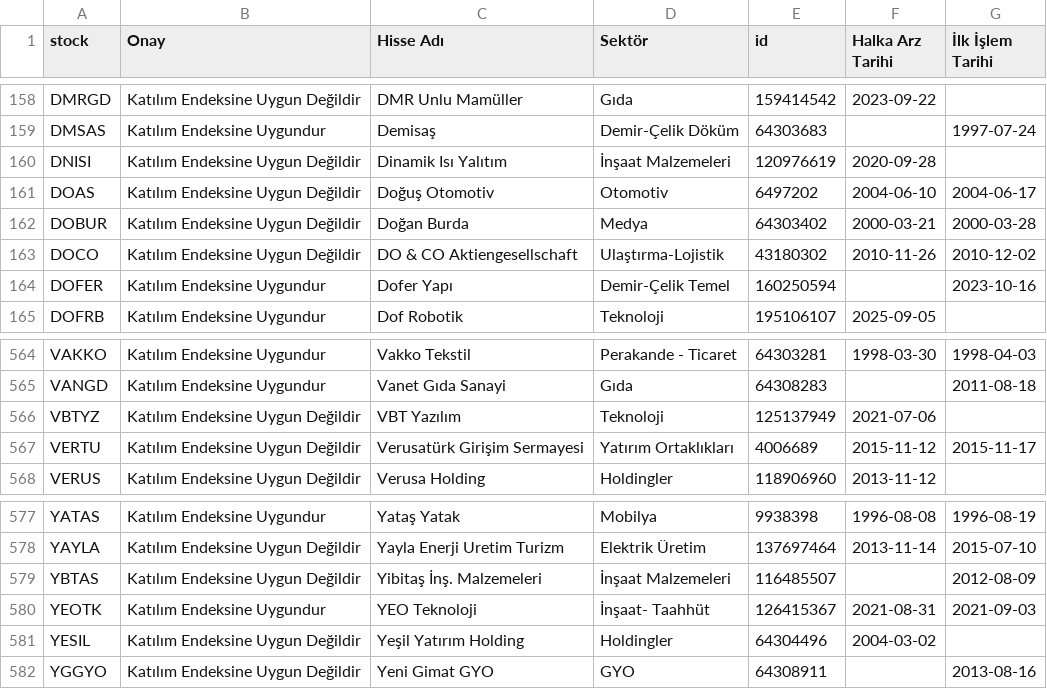
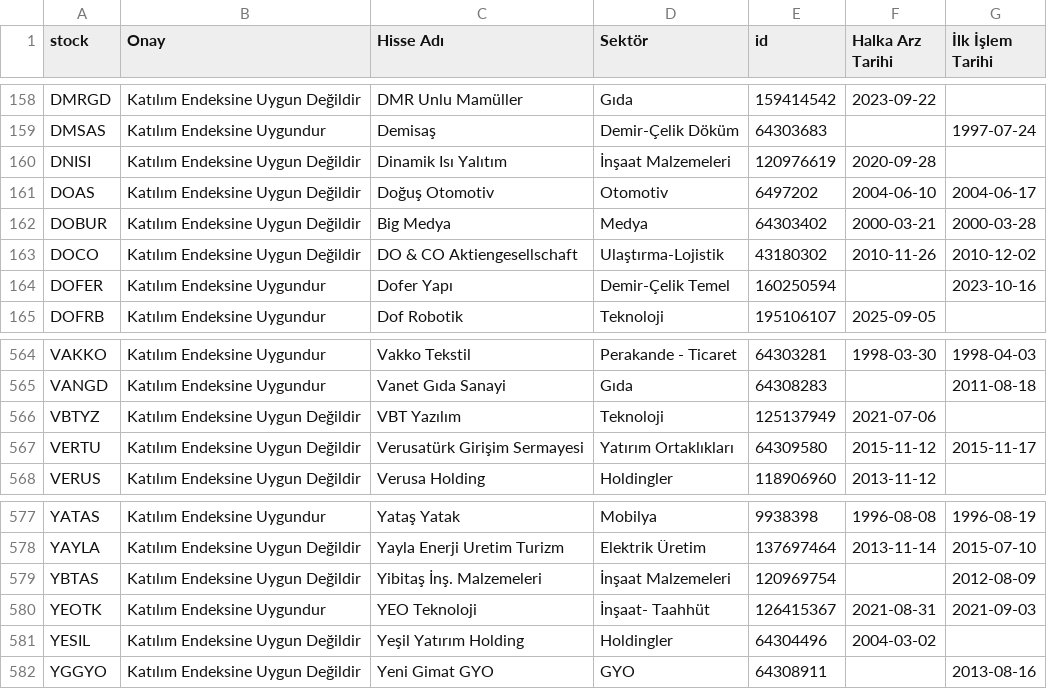
Before and after one commit to therkut/bistLists, a CSV file: data/Katilim_Endeksi_Onay_Tablosu.csv, drawn as a sheet; only a part is shown, gaps mark what is left out.

```diff
--- a/data/Katilim_Endeksi_Onay_Tablosu.csv
+++ b/data/Katilim_Endeksi_Onay_Tablosu.csv
@@ -161,3 +161,3 @@ DNISI,Katılım Endeksine Uygun Değildir,Dinamik Isı Yalıtım,İnşaat Malzem
 DOAS,Katılım Endeksine Uygun Değildir,Doğuş Otomotiv,Otomotiv,6497202,2004-06-10,2004-06-17
-DOBUR,Katılım Endeksine Uygun Değildir,Doğan Burda,Medya,64303402,2000-03-21,2000-03-28
+DOBUR,Katılım Endeksine Uygun Değildir,Big Medya,Medya,64303402,2000-03-21,2000-03-28
 DOCO,Katılım Endeksine Uygun Değildir,DO & CO Aktiengesellschaft,Ulaştırma-Lojistik,43180302,2010-11-26,2010-12-02
@@ -566,3 +566,3 @@ VANGD,Katılım Endeksine Uygundur,Vanet Gıda Sanayi,Gıda,64308283,,2011-08-18
 VBTYZ,Katılım Endeksine Uygun Değildir,VBT Yazılım,Teknoloji,125137949,2021-07-06,
-VERTU,Katılım Endeksine Uygun Değildir,Verusatürk Girişim Sermayesi,Yatırım Ortaklıkları,4006689,2015-11-12,2015-11-17
+VERTU,Katılım Endeksine Uygun Değildir,Verusatürk Girişim Sermayesi,Yatırım Ortaklıkları,64309580,2015-11-12,2015-11-17
 VERUS,Katılım Endeksine Uygun Değildir,Verusa Holding,Holdingler,118906960,2013-11-12,
@@ -578,3 +578,3 @@ YATAS,Katılım Endeksine Uygundur,Yataş Yatak,Mobilya,9938398,1996-08-08,1996-
 YAYLA,Katılım Endeksine Uygun Değildir,Yayla Enerji Uretim Turizm,Elektrik Üretim,137697464,2013-11-14,2015-07-10
-YBTAS,Katılım Endeksine Uygun Değildir,Yibitaş İnş. Malzemeleri,İnşaat Malzemeleri,116485507,,2012-08-09
+YBTAS,Katılım Endeksine Uygun Değildir,Yibitaş İnş. Malzemeleri,İnşaat Malzemeleri,120969754,,2012-08-09
 YEOTK,Katılım Endeksine Uygundur,YEO Teknoloji,İnşaat- Taahhüt,126415367,2021-08-31,2021-09-03
```
Also changed, not shown: data/stock_xu030_data.csv, data/stock_xu050_data.csv, 2 other files.
